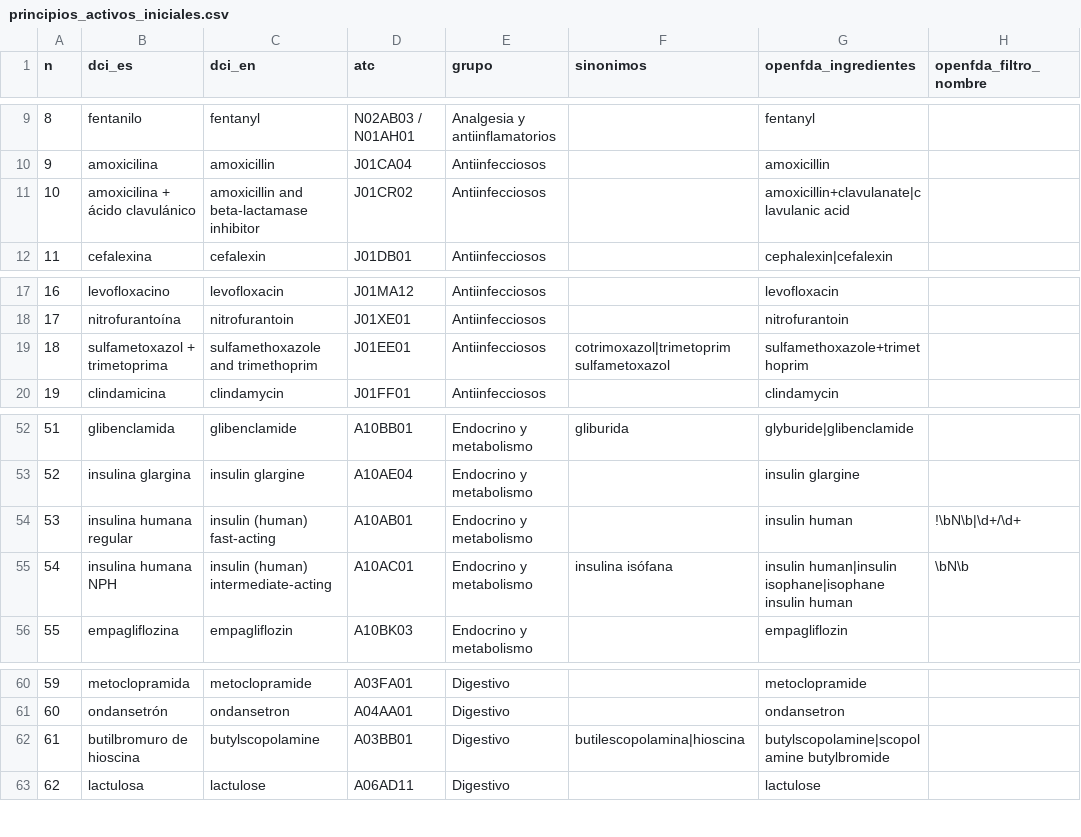
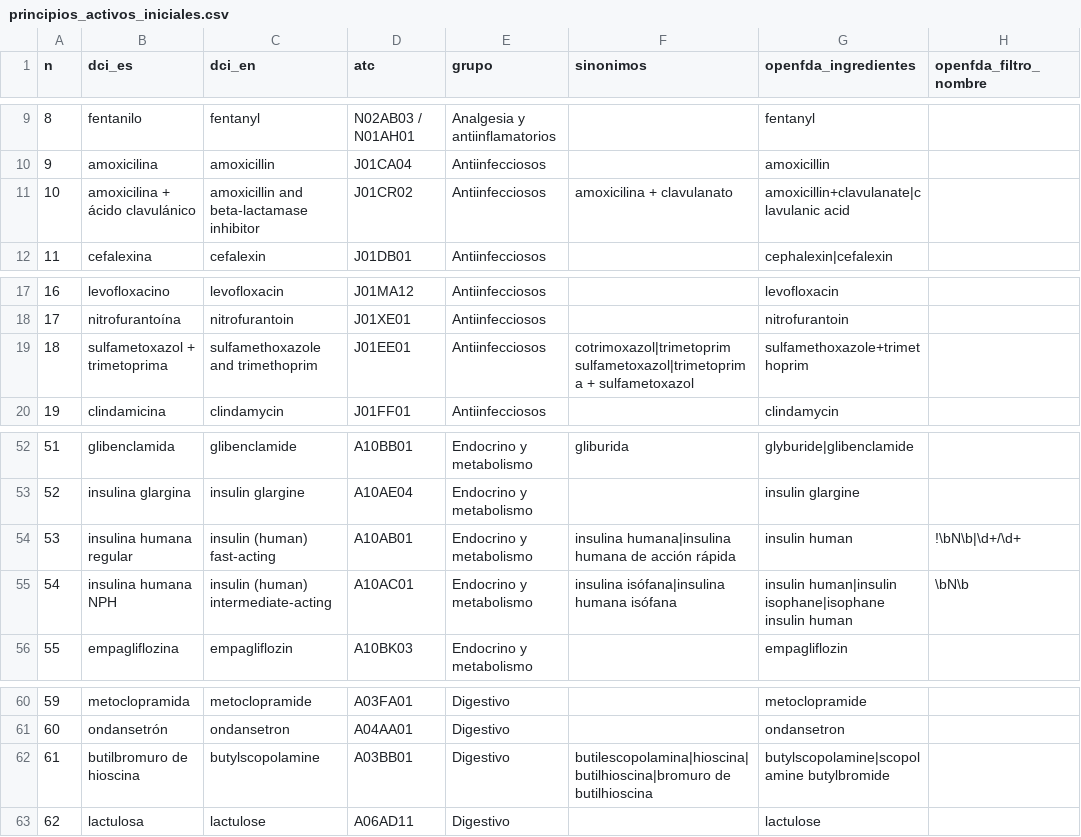
Before and after one commit to mwatanabedotto-cell/Farmacosas, a CSV file: data/principios_activos_iniciales.csv, drawn as a sheet; only a part is shown, gaps mark what is left out; the diff names each change by its address in the sheet, - before the commit and + after, or states it on an @@ line.

```diff
--- a/data/principios_activos_iniciales.csv
+++ b/data/principios_activos_iniciales.csv
-F11 (sinonimos): (empty)
+F11 (sinonimos): amoxicilina + clavulanato
-F19 (sinonimos): cotrimoxazol|trimetoprim sulfametoxazol
+F19 (sinonimos): cotrimoxazol|trimetoprim sulfametoxazol|trimetoprima + sulfametoxazol
-F54 (sinonimos): (empty)
+F54 (sinonimos): insulina humana|insulina humana de acción rápida
-F55 (sinonimos): insulina isófana
+F55 (sinonimos): insulina isófana|insulina humana isófana
-F62 (sinonimos): butilescopolamina|hioscina
+F62 (sinonimos): butilescopolamina|hioscina|butilhioscina|bromuro de butilhioscina
```
Also changed, not shown: 9 other files.
